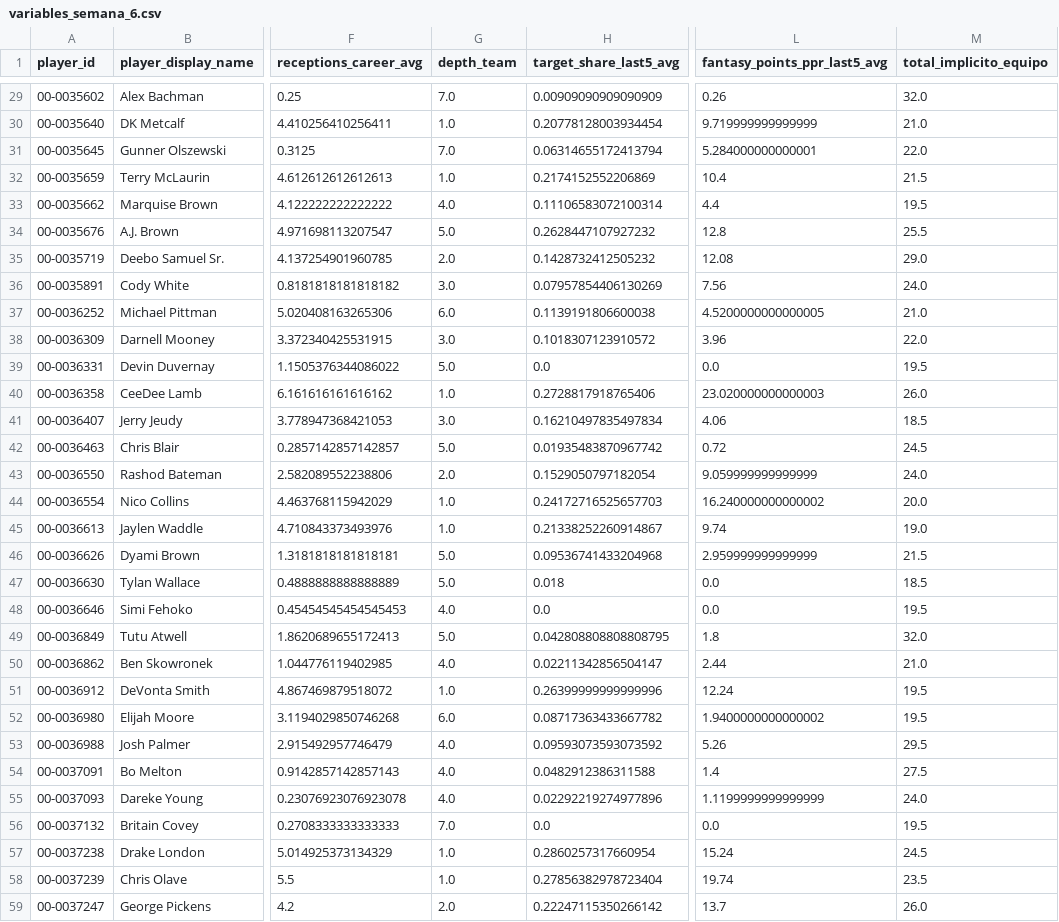
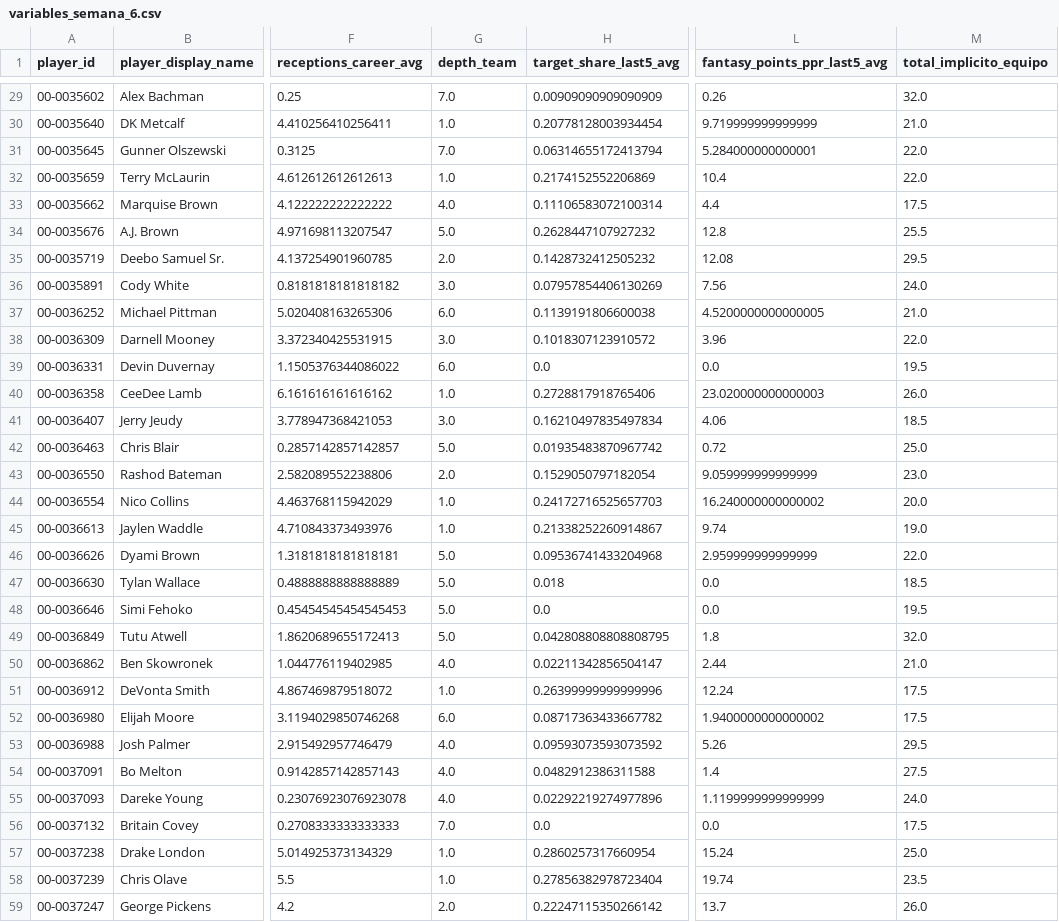
Before and after one commit to r-illescas84/sportsLab_NFLFantasy_projection, a CSV file: weekly/wr/outputs/2026/variables_semana_6.csv, drawn as a sheet; only a part is shown, gaps mark what is left out; the diff covers the shown part only; the diff names each change by its address in the sheet, - before the commit and + after, or states it on an @@ line.

```diff
--- a/weekly/wr/outputs/2026/variables_semana_6.csv
+++ b/weekly/wr/outputs/2026/variables_semana_6.csv
-M32 (total_implicito_equipo): 21.5
+M32 (total_implicito_equipo): 22.0
-M33 (total_implicito_equipo): 19.5
+M33 (total_implicito_equipo): 17.5
-M35 (total_implicito_equipo): 29.0
+M35 (total_implicito_equipo): 29.5
-G39 (depth_team): 5.0
+G39 (depth_team): 6.0
-M42 (total_implicito_equipo): 24.5
+M42 (total_implicito_equipo): 25.0
-M43 (total_implicito_equipo): 24.0
+M43 (total_implicito_equipo): 23.0
-M46 (total_implicito_equipo): 21.5
+M46 (total_implicito_equipo): 22.0
-G48 (depth_team): 4.0
+G48 (depth_team): 5.0
-M51:M52 (total_implicito_equipo): 19.5
+M51:M52 (total_implicito_equipo): 17.5
-M56 (total_implicito_equipo): 19.5
+M56 (total_implicito_equipo): 17.5
-M57 (total_implicito_equipo): 24.5
+M57 (total_implicito_equipo): 25.0
```
Also changed, not shown: 30 edited cells elsewhere in this file, weekly/wr/outputs/2026/predicciones_semana_6.csv, weekly/wr/outputs/tracking.csv.
